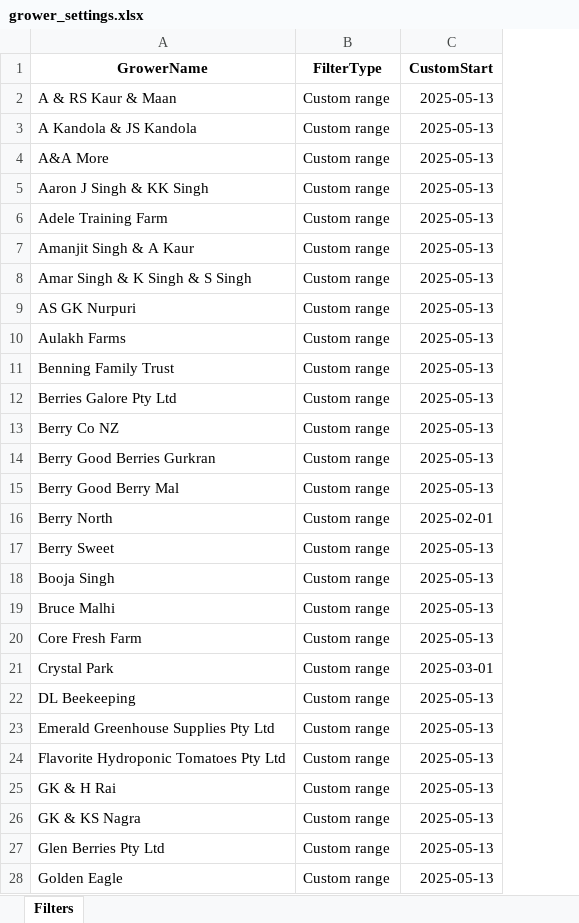
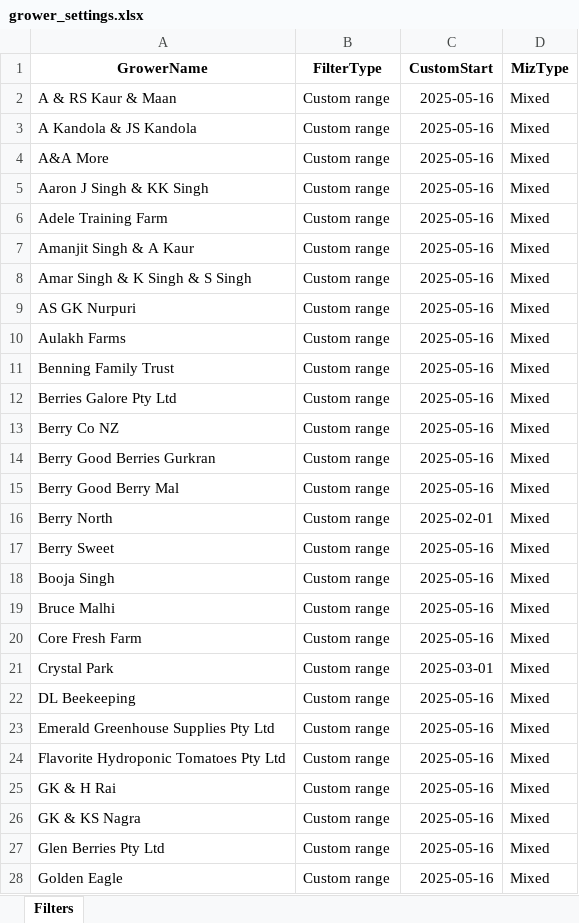
Before and after one commit to bussy7598/grower-reports, an Excel workbook: grower_settings.xlsx, sheet Filters, drawn as a sheet; only a part is shown; values as stored, in another font and other column widths than the file's, no borders; the diff covers the shown part only; the diff names each change by its address in the sheet, - before the commit and + after, or states it on an @@ line.

```diff
--- a/grower_settings.xlsx (sheet Filters)
+++ b/grower_settings.xlsx (sheet Filters)
+column D (MizType), rows 2-28: all Mixed
-C2:C15 (CustomStart): 2025-05-13
+C2:C15 (CustomStart): 2025-05-16
-C17:C20 (CustomStart): 2025-05-13
+C17:C20 (CustomStart): 2025-05-16
-C22:C28 (CustomStart): 2025-05-13
+C22:C28 (CustomStart): 2025-05-16
```
Also changed, not shown: 42 edited cells elsewhere in this sheet, 2 other files.
